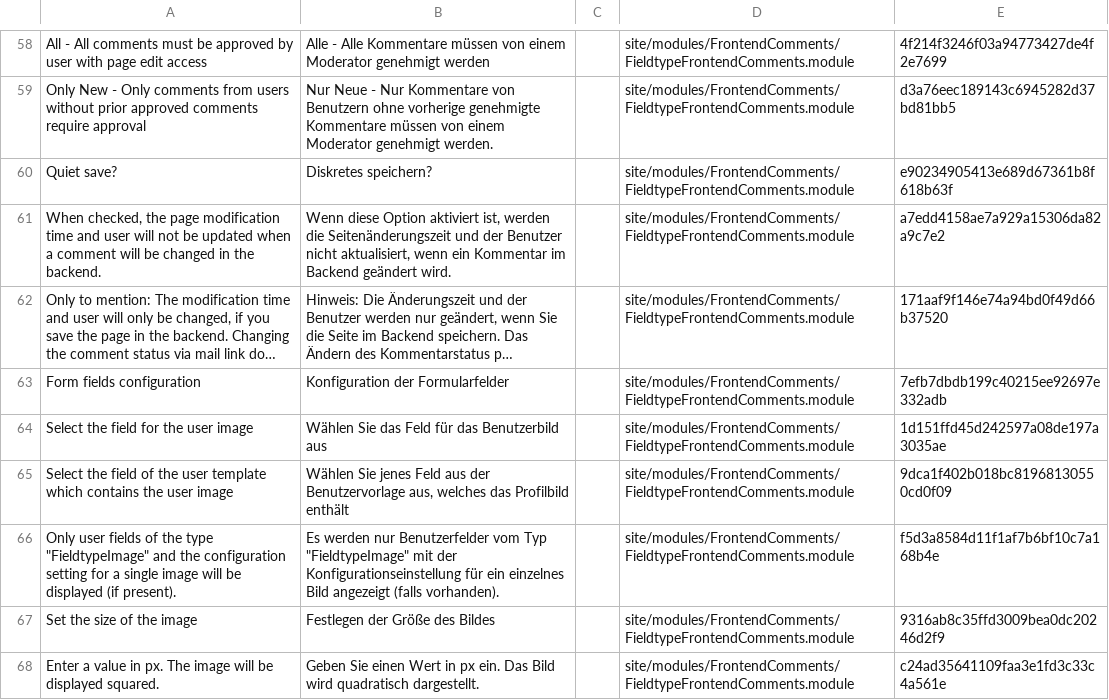
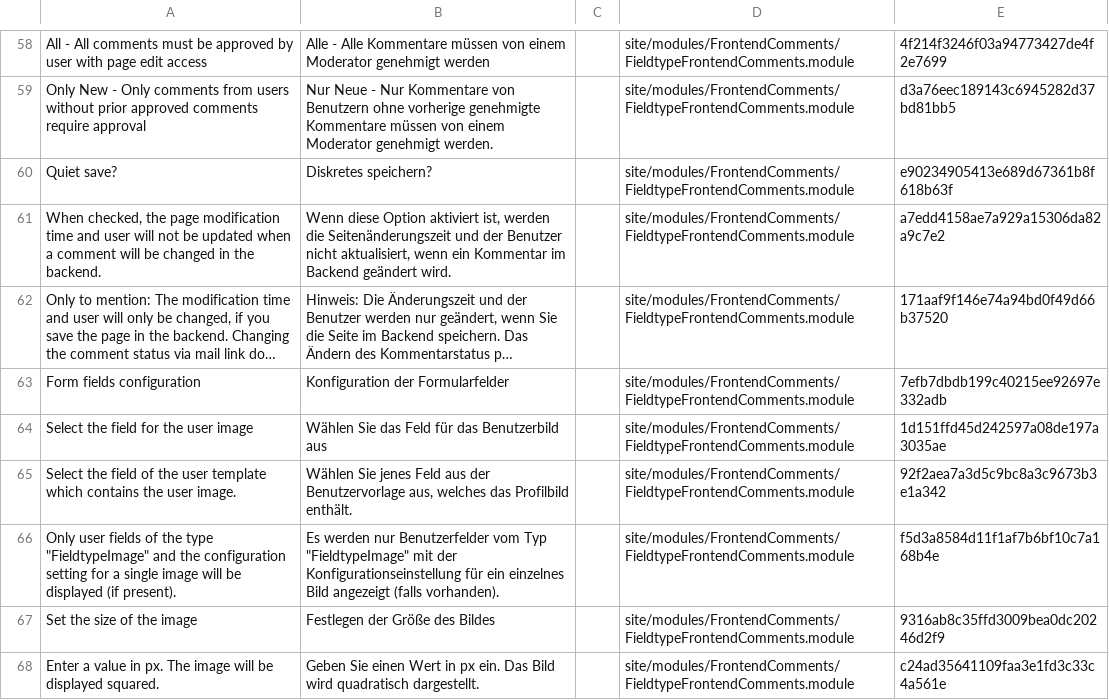
Before and after one commit to juergenweb/FrontendComments, a CSV file: languages/de.csv, drawn as a sheet; only a part is shown, gaps mark what is left out; long unchanged cells end in …; the diff covers the shown part only; the diff names each change by its address in the sheet, - before the commit and + after, or states it on an @@ line.

Commit message:
Update de.csv

```diff
--- a/languages/de.csv
+++ b/languages/de.csv
-A65: …the user image
+A65: …the user image.
-B65: …das Profilbild enthält
+B65: …das Profilbild enthält.
-E65: 9dca1f402b018bc81968130550cd0f09
+E65: 92f2aea7a3d5c9bc8a3c9673b3e1a342
```
Also changed, not shown: 1 added row and 15 edited cells elsewhere in this file.
